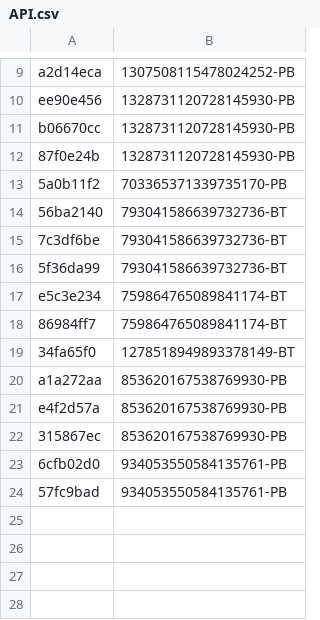
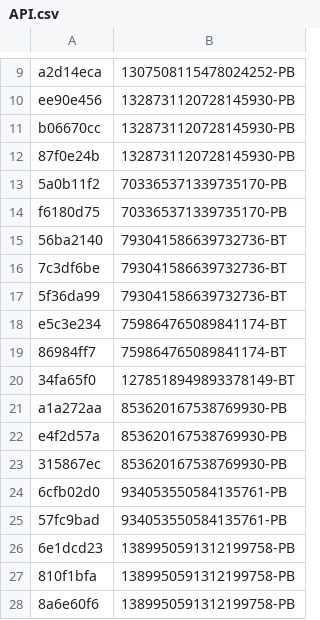
Before and after one commit to vertex-peak/API, a CSV file: API.csv, drawn as a sheet; only a part is shown, gaps mark what is left out; the diff names each change by its address in the sheet, - before the commit and + after, or states it on an @@ line.

Commit message:
Update API.csv

```diff
--- a/API.csv
+++ b/API.csv
+row 14: f6180d75 | 703365371339735170-PB
+row 26: 6e1dcd23 | 1389950591312199758-PB
+row 27: 810f1bfa | 1389950591312199758-PB
+row 28: 8a6e60f6 | 1389950591312199758-PB
```
